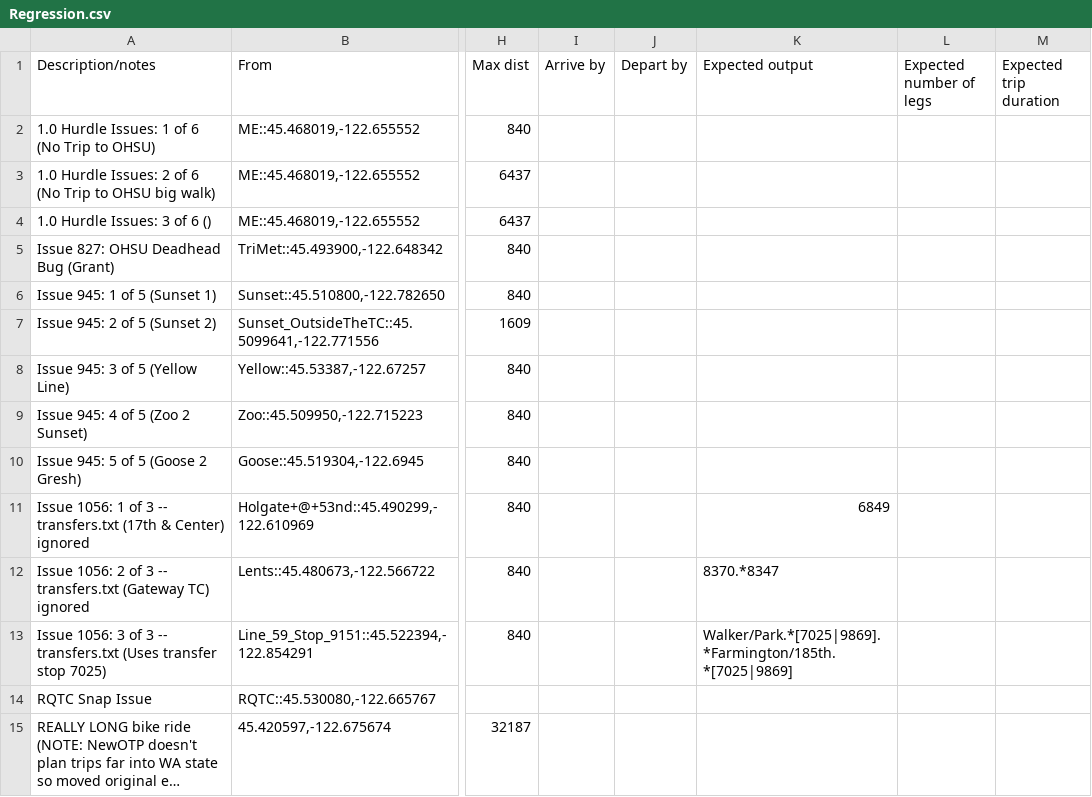
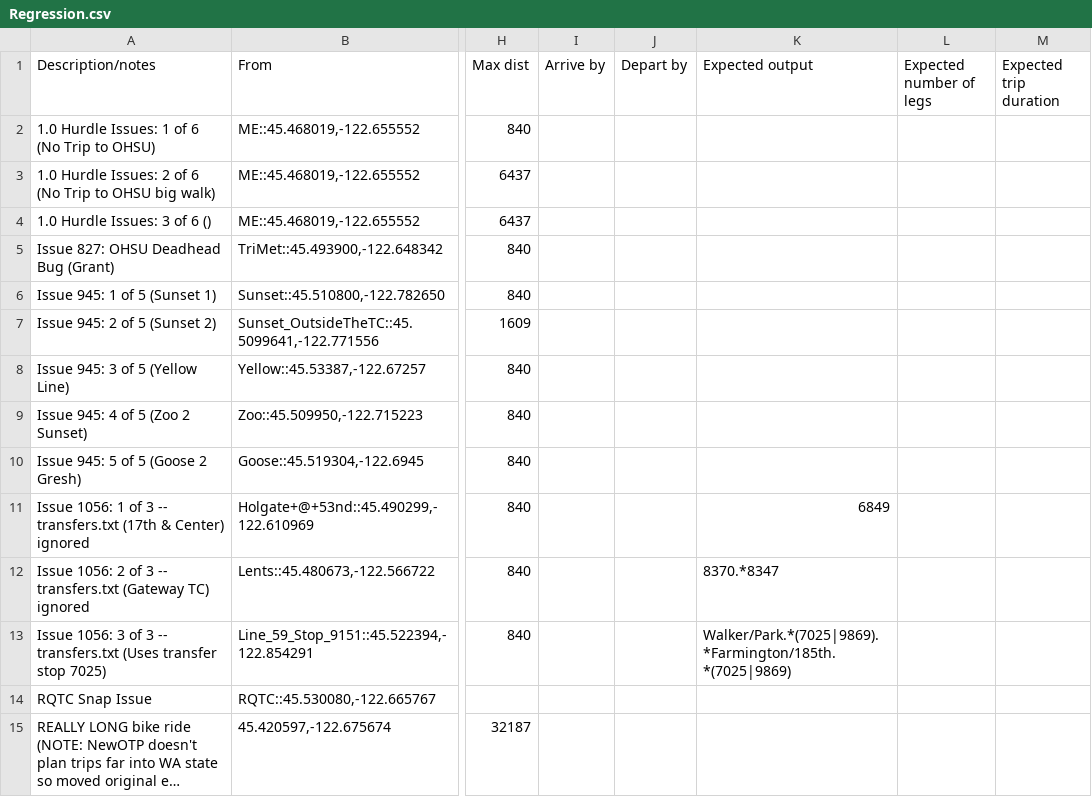
Before and after one commit to OpenTransitTools/loader, a CSV file: ott/loader/otp/preflight/suites/Regression.csv, drawn as a sheet; only a part is shown, gaps mark what is left out; long unchanged cells end in …; the diff names each change by its address in the sheet, - before the commit and + after, or states it on an @@ line.

```diff
--- a/ott/loader/otp/preflight/suites/Regression.csv
+++ b/ott/loader/otp/preflight/suites/Regression.csv
-K13 (Expected output): Walker/Park.*[7025|9869].*Farmington/185th.*[7025|9869]
+K13 (Expected output): Walker/Park.*(7025|9869).*Farmington/185th.*(7025|9869)
```
Also changed, not shown: ott/loader/otp/preflight/suites/Bus.csv, ott/loader/otp/preflight/suites/Rail.csv.
